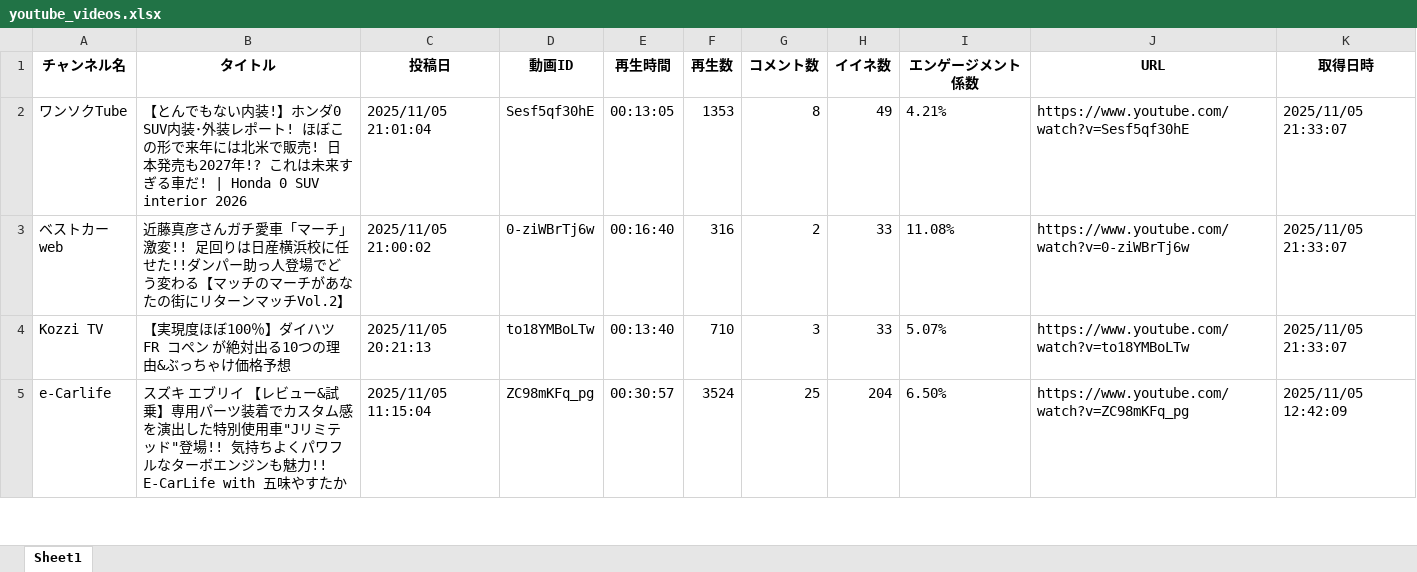
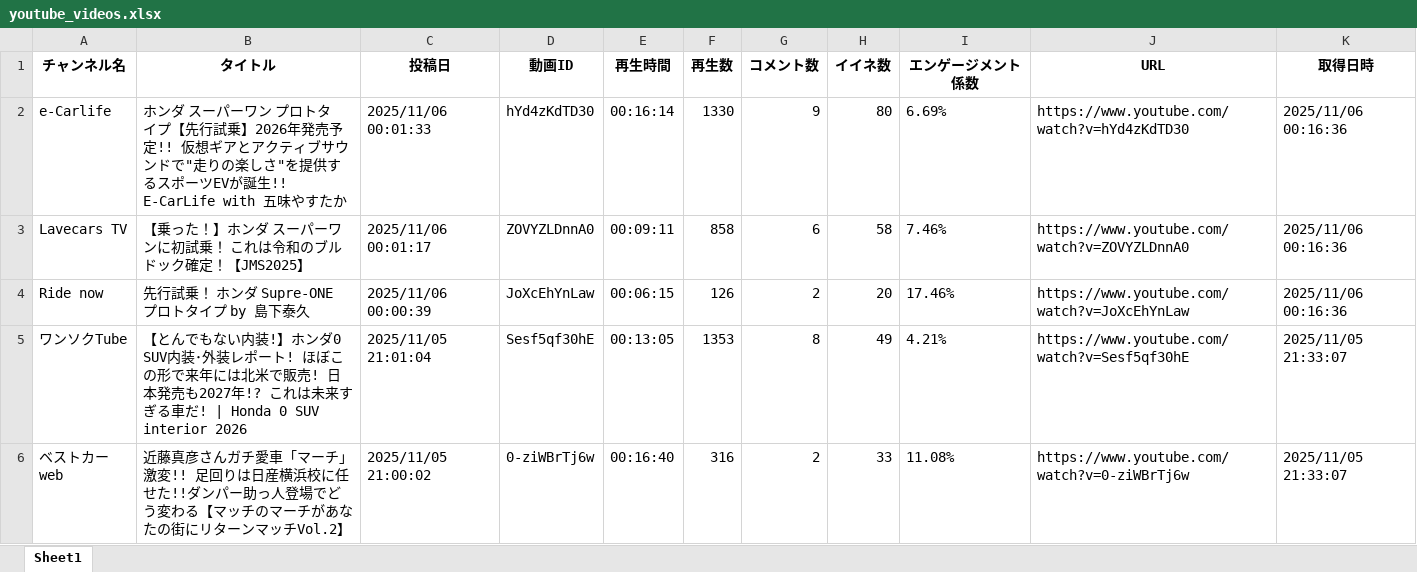
Before and after one commit to Takayoshi19890810/251015_YouTubeList, an Excel workbook: youtube_videos.xlsx, sheet Sheet1, drawn as a sheet; only a part is shown; the shorter side is filled out with more unchanged rows; values as stored, in another font and other column widths than the file's, no borders; the diff names each change by its address in the sheet, - before the commit and + after, or states it on an @@ line.

```diff
--- a/youtube_videos.xlsx (sheet Sheet1)
+++ b/youtube_videos.xlsx (sheet Sheet1)
+row 2: e-Carlife | ホンダ スーパーワン プロトタイプ【先行試乗】2026年発売予定!! 仮想ギアとアクティブサウンドで"走りの楽しさ"を提供するスポーツEVが誕生!! E-CarLife with 五味やすたか | 2025/11/06 00:01:33 | hYd4zKdTD30 | 00:16:14 | 1330 | 9 | 80 | 6.69% | https://www.youtube.com/watch?v=hYd4zKdTD30 | 2025/11/06 00:16:36
+row 3: Lavecars TV | 【乗った！】ホンダ スーパーワンに初試乗！ これは令和のブルドック確定！【JMS2025】 | 2025/11/06 00:01:17 | ZOVYZLDnnA0 | 00:09:11 | 858 | 6 | 58 | 7.46% | https://www.youtube.com/watch?v=ZOVYZLDnnA0 | 2025/11/06 00:16:36
+row 4: Ride now | 先行試乗！ ホンダ Supre-ONE プロトタイプ by 島下泰久 | 2025/11/06 00:00:39 | JoXcEhYnLaw | 00:06:15 | 126 | 2 | 20 | 17.46% | https://www.youtube.com/watch?v=JoXcEhYnLaw | 2025/11/06 00:16:36
```
